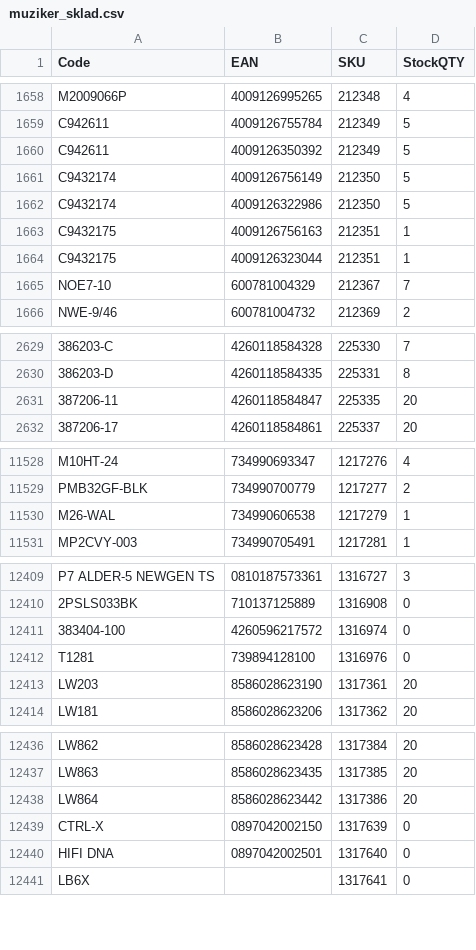
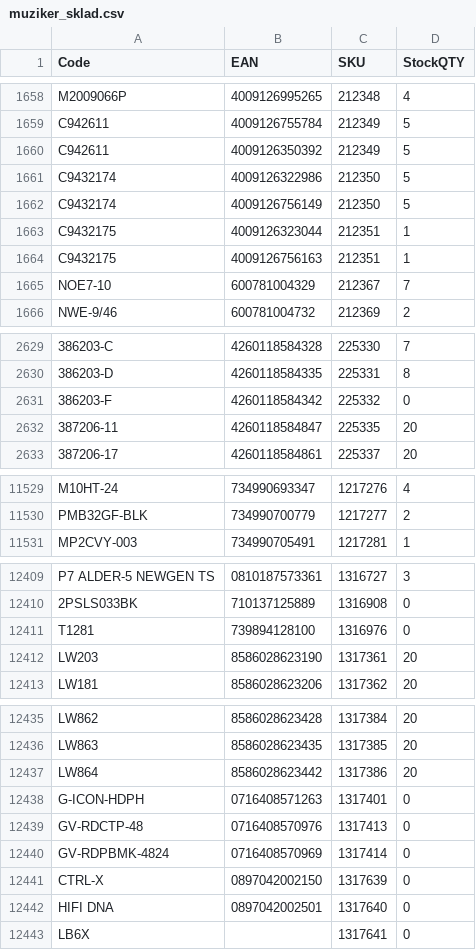
Before and after one commit to AlL4music/Imusic, a CSV file: stock/muziker_sklad.csv, drawn as a sheet; only a part is shown, gaps mark what is left out; removed rows and columns are numbered as before the commit, all else as after; the diff covers the shown part only; the diff names each change by its address in the sheet, - before the commit and + after, or states it on an @@ line.

```diff
--- a/stock/muziker_sklad.csv
+++ b/stock/muziker_sklad.csv
@@ row 1661 moved to row 1662: C9432174 @@
@@ row 1663 moved to row 1664: C9432175 @@
+row 2631: 386203-F | 4260118584342 | 225332 | 0
-row 11530: M26-WAL | 734990606538 | 1217279 | 1
-row 12411: 383404-100 | 4260596217572 | 1316974 | 0
+row 12438: G-ICON-HDPH | 0716408571263 | 1317401 | 0
+row 12439: GV-RDCTP-48 | 0716408570976 | 1317413 | 0
+row 12440: GV-RDPBMK-4824 | 0716408570969 | 1317414 | 0
```
Also changed, not shown: 22 moved rows and 32 edited cells elsewhere in this file, stock/3dmx_sklad.csv, stock/alexim_sklad.csv, 8 other files.
